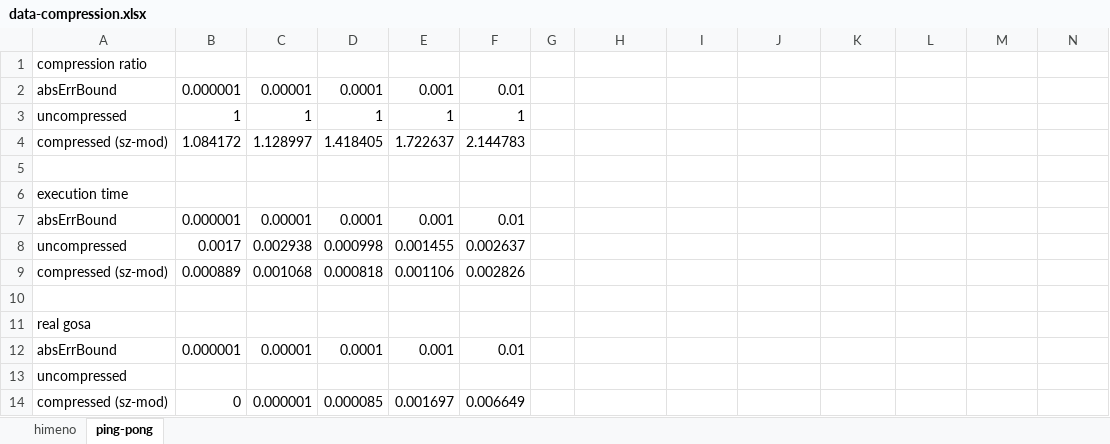
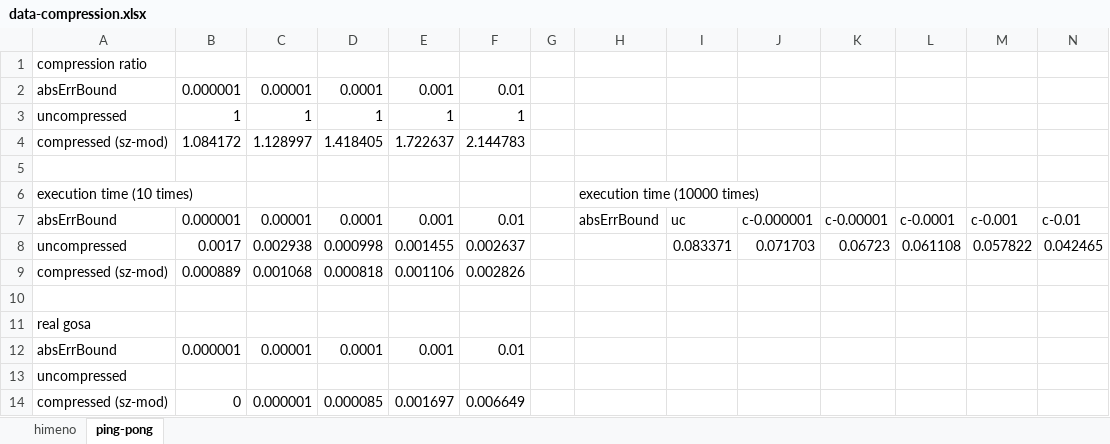
Before and after one commit to smallcat9603/data-compression, an Excel workbook: impl/data-compression.xlsx, sheet ping-pong, drawn as a sheet; values as stored, in another font and other column widths than the file's, no borders; charts and pictures not drawn; removed rows and columns are numbered as before the commit, all else as after; the diff names each change by its address in the sheet, - before the commit and + after, or states it on an @@ line.

```diff
--- a/impl/data-compression.xlsx (sheet ping-pong)
+++ b/impl/data-compression.xlsx (sheet ping-pong)
-row 6: execution time
+row 6: execution time (10 times) |  |  |  |  |  |  | execution time (10000 times)
-H7: (empty)
+H7: absErrBound
-I7: (empty)
+I7: uc
-J7: (empty)
+J7: c-0.000001
-K7: (empty)
+K7: c-0.00001
-L7: (empty)
+L7: c-0.0001
-M7: (empty)
+M7: c-0.001
-N7: (empty)
+N7: c-0.01
-I8: (empty)
+I8: 0.083371
-J8: (empty)
+J8: 0.071703
-K8: (empty)
+K8: 0.06723
-L8: (empty)
+L8: 0.061108
-M8: (empty)
+M8: 0.057822
-N8: (empty)
+N8: 0.042465
```
Also changed, not shown: charts or pictures, 4 other files.
